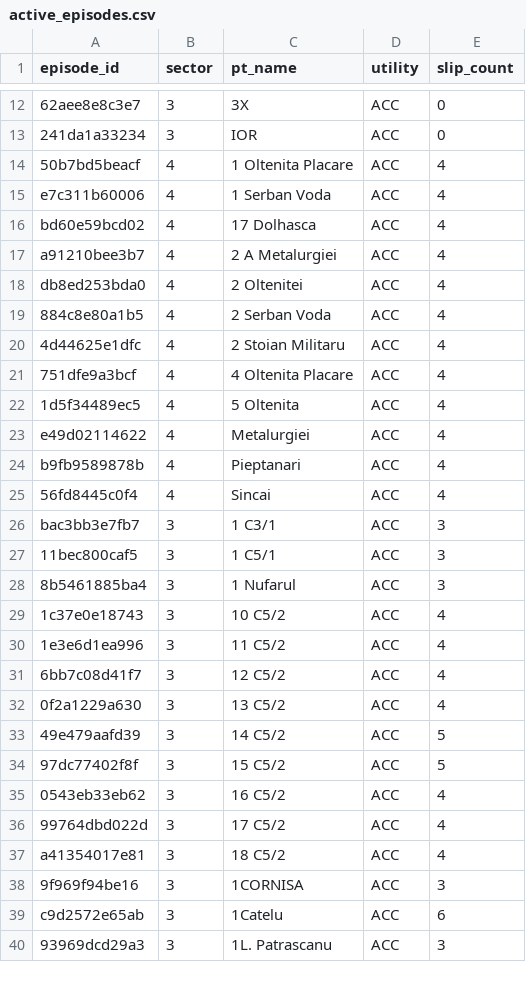
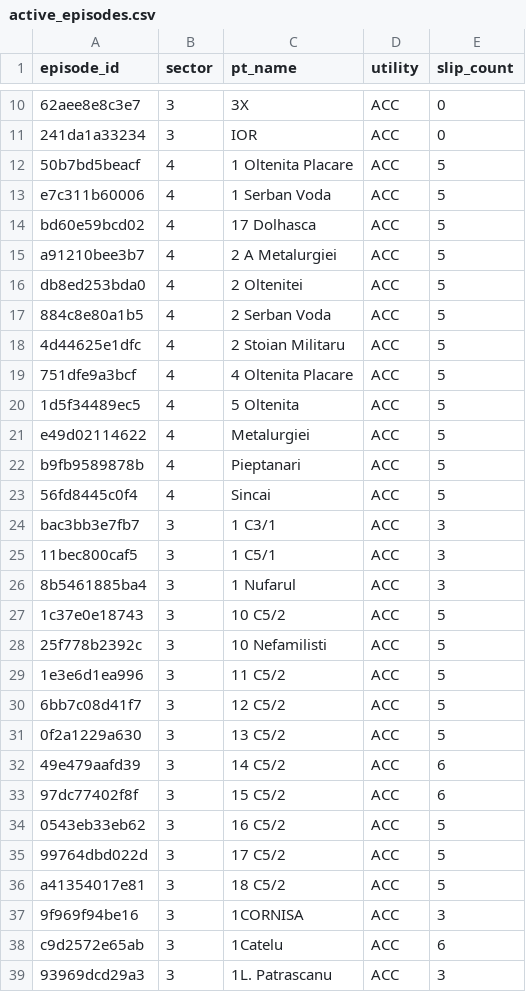
Before and after one commit to FlorinPopaCodes/termoficare-data, a CSV file: data/derived/active_episodes.csv, drawn as a sheet; only a part is shown, gaps mark what is left out; addresses are those after the commit; the diff covers the shown part only; the diff names each change by its address in the sheet, - before the commit and + after, or states it on an @@ line.

```diff
--- a/data/derived/active_episodes.csv
+++ b/data/derived/active_episodes.csv
-E12:E23 (slip_count): 4
+E12:E23 (slip_count): 5
-E27 (slip_count): 4
+E27 (slip_count): 5
+row 28: 25f778b2392c | 3 | 10 Nefamilisti | ACC | 5
-E29:E31 (slip_count): 4
+E29:E31 (slip_count): 5
-E32:E33 (slip_count): 5
+E32:E33 (slip_count): 6
-E34:E36 (slip_count): 4
+E34:E36 (slip_count): 5
```
Also changed, not shown: 7 added rows, 16 removed rows and 36 edited cells elsewhere in this file, data/derived/on_time_rates.csv, 4 other files.
